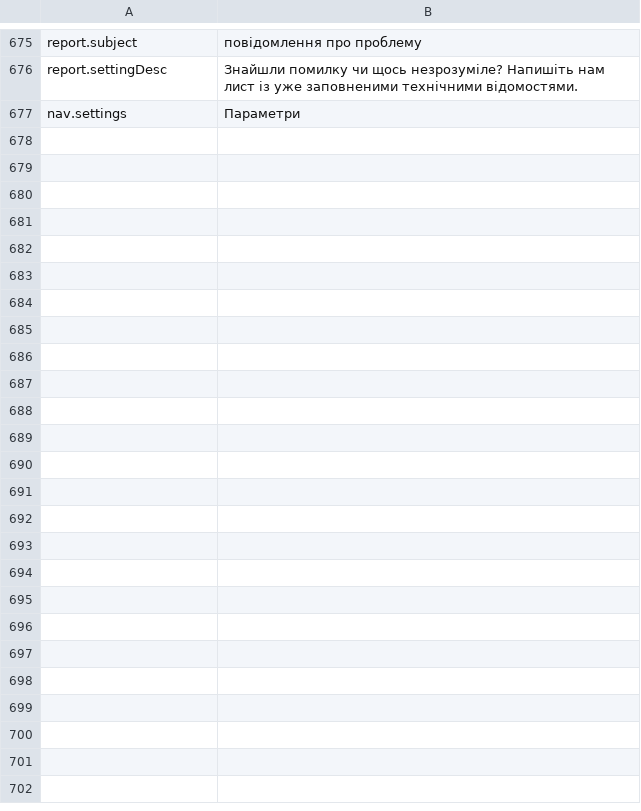
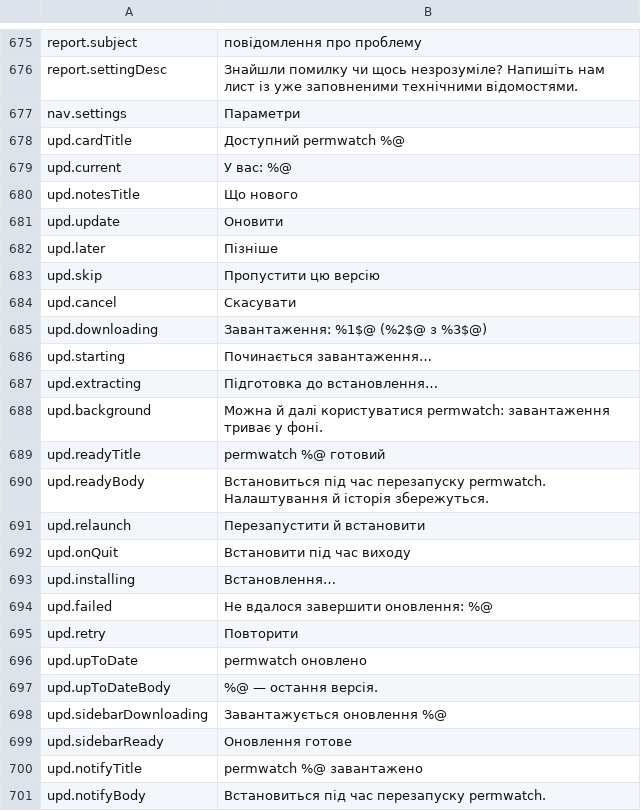
Before and after one commit to cybertoxin3/permwatch, a TSV file: app/i18n/uk.tsv, drawn as a sheet; only a part is shown, gaps mark what is left out.

```diff
--- a/app/i18n/uk.tsv
+++ b/app/i18n/uk.tsv
@@ -677 +677,25 @@ report.settingDesc	Знайшли помилку чи щось незрозум
 nav.settings	Параметри
+upd.cardTitle	Доступний permwatch %@
+upd.current	У вас: %@
+upd.notesTitle	Що нового
+upd.update	Оновити
+upd.later	Пізніше
+upd.skip	Пропустити цю версію
+upd.cancel	Скасувати
+upd.downloading	Завантаження: %1$@ (%2$@ з %3$@)
+upd.starting	Починається завантаження…
+upd.extracting	Підготовка до встановлення…
+upd.background	Можна й далі користуватися permwatch: завантаження триває у фоні.
+upd.readyTitle	permwatch %@ готовий
+upd.readyBody	Встановиться під час перезапуску permwatch. Налаштування й історія збережуться.
+upd.relaunch	Перезапустити й встановити
+upd.onQuit	Встановити під час виходу
+upd.installing	Встановлення…
+upd.failed	Не вдалося завершити оновлення: %@
+upd.retry	Повторити
+upd.upToDate	permwatch оновлено
+upd.upToDateBody	%@ — остання версія.
+upd.sidebarDownloading	Завантажується оновлення %@
+upd.sidebarReady	Оновлення готове
+upd.notifyTitle	permwatch %@ завантажено
+upd.notifyBody	Встановиться під час перезапуску permwatch.
```
Also changed, not shown: app/i18n/ar.tsv, app/i18n/fr.tsv, 10 other files.
